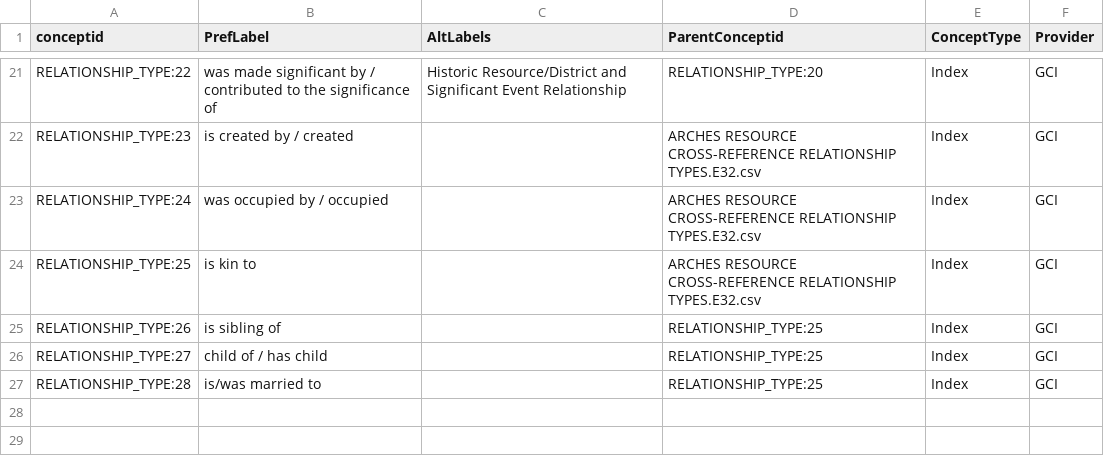
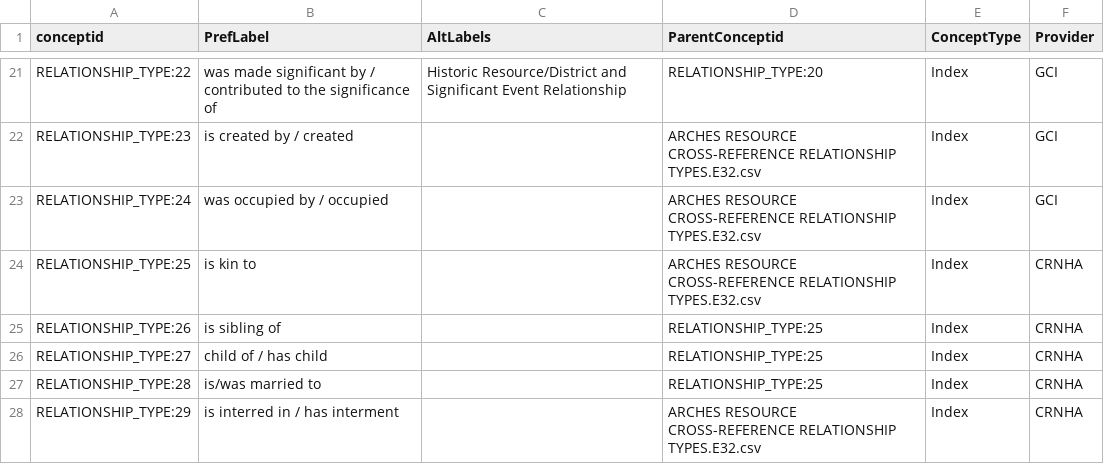
Before and after one commit to legiongis/crip, a CSV file: crip/source_data/concepts/authority_files/ARCHES RESOURCE CROSS-REFERENCE RELATIONSHIP TYPES.E32.csv, drawn as a sheet; only a part is shown, gaps mark what is left out.

```diff
--- a/crip/source_data/concepts/authority_files/ARCHES RESOURCE CROSS-REFERENCE RELATIONSHIP TYPES.E32.csv
+++ b/crip/source_data/concepts/authority_files/ARCHES RESOURCE CROSS-REFERENCE RELATIONSHIP TYPES.E32.csv
@@ -23,5 +23,6 @@ RELATIONSHIP_TYPE:23,is created by / created,,ARCHES RESOURCE CROSS-REFERENCE RE
 RELATIONSHIP_TYPE:24,was occupied by / occupied,,ARCHES RESOURCE CROSS-REFERENCE RELATIONSHIP TYPES.E32.csv,Index,GCI
-RELATIONSHIP_TYPE:25,is kin to,,ARCHES RESOURCE CROSS-REFERENCE RELATIONSHIP TYPES.E32.csv,Index,GCI
-RELATIONSHIP_TYPE:26,is sibling of,,RELATIONSHIP_TYPE:25,Index,GCI
-RELATIONSHIP_TYPE:27,child of / has child,,RELATIONSHIP_TYPE:25,Index,GCI
-RELATIONSHIP_TYPE:28,is/was married to,,RELATIONSHIP_TYPE:25,Index,GCI
+RELATIONSHIP_TYPE:25,is kin to,,ARCHES RESOURCE CROSS-REFERENCE RELATIONSHIP TYPES.E32.csv,Index,CRNHA
+RELATIONSHIP_TYPE:26,is sibling of,,RELATIONSHIP_TYPE:25,Index,CRNHA
+RELATIONSHIP_TYPE:27,child of / has child,,RELATIONSHIP_TYPE:25,Index,CRNHA
+RELATIONSHIP_TYPE:28,is/was married to,,RELATIONSHIP_TYPE:25,Index,CRNHA
+RELATIONSHIP_TYPE:29,is interred in / has interment,,ARCHES RESOURCE CROSS-REFERENCE RELATIONSHIP TYPES.E32.csv,Index,CRNHA
```
Also changed, not shown: crip/source_data/concepts/authority_files/ADMINISTRATIVE_SUBDIVISION_TYPE_AUTHORITY_DOCUMENT.csv, crip/source_data/concepts/authority_files/ADMINISTRATIVE_SUBDIVISION_TYPE_AUTHORITY_DOCUMENT.values.csv.
